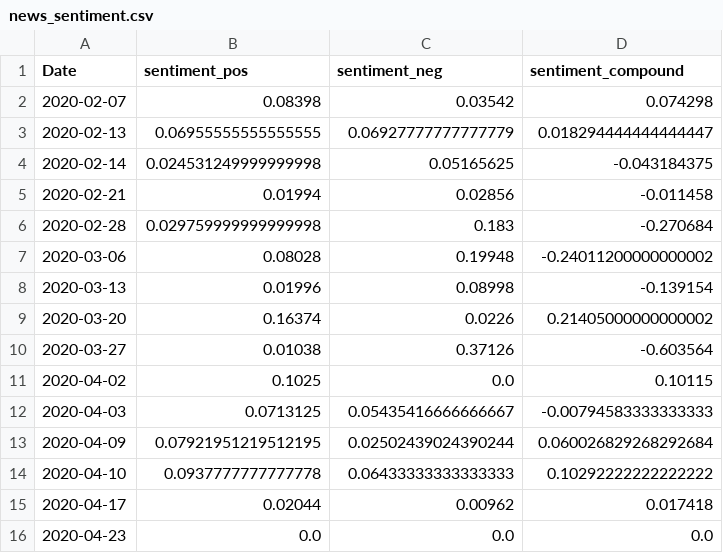
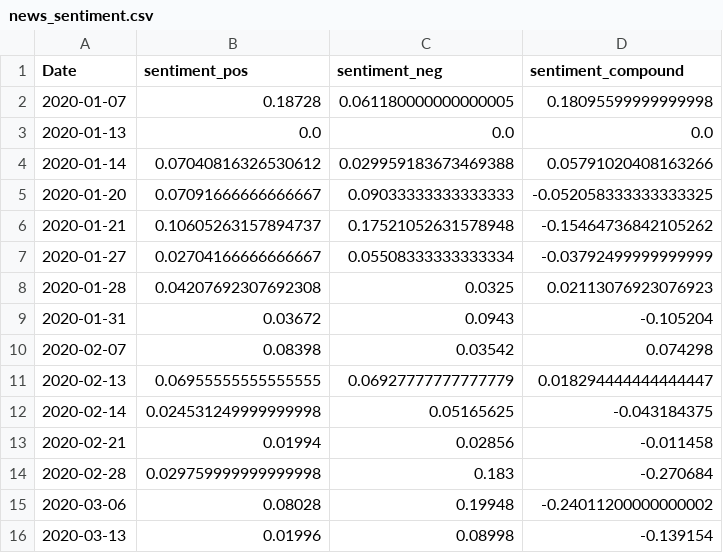
Before and after one commit to AiraYashen/COMP5152ADA_Project_2, a CSV file: data/external/news_sentiment.csv, drawn as a sheet; only a part is shown; the shorter side is filled out with more unchanged rows; the diff names each change by its address in the sheet, - before the commit and + after, or states it on an @@ line.

```diff
--- a/data/external/news_sentiment.csv
+++ b/data/external/news_sentiment.csv
+row 2: 2020-01-07 | 0.18728 | 0.061180000000000005 | 0.18095599999999998
+row 3: 2020-01-13 | 0.0 | 0.0 | 0.0
+row 4: 2020-01-14 | 0.07040816326530612 | 0.029959183673469388 | 0.05791020408163266
+row 5: 2020-01-20 | 0.07091666666666667 | 0.09033333333333333 | -0.052058333333333325
+row 6: 2020-01-21 | 0.10605263157894737 | 0.17521052631578948 | -0.15464736842105262
+row 7: 2020-01-27 | 0.02704166666666667 | 0.05508333333333334 | -0.03792499999999999
+row 8: 2020-01-28 | 0.04207692307692308 | 0.0325 | 0.02113076923076923
+row 9: 2020-01-31 | 0.03672 | 0.0943 | -0.105204
```
Also changed, not shown: 40 other files.
